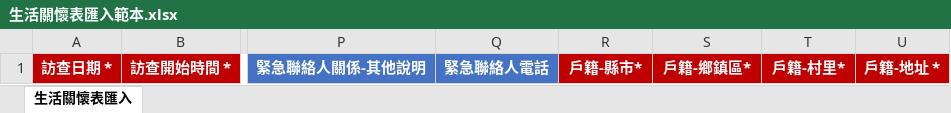
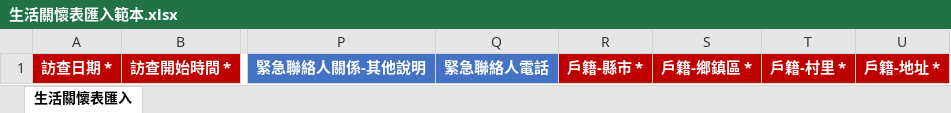
Before and after one commit to yongheelderly0826-design/Elder-Visit-Platform, an Excel workbook: sheets/templates/生活關懷表匯入範本.xlsx, sheet 生活關懷表匯入, drawn as a sheet; only a part is shown, gaps mark what is left out; values as stored, in another font and other column widths than the file's, no borders; the diff names each change by its address in the sheet, - before the commit and + after, or states it on an @@ line.

```diff
--- a/sheets/templates/生活關懷表匯入範本.xlsx (sheet 生活關懷表匯入)
+++ b/sheets/templates/生活關懷表匯入範本.xlsx (sheet 生活關懷表匯入)
-R1: 戶籍-縣市*
+R1: 戶籍-縣市 *
-S1: 戶籍-鄉鎮區*
+S1: 戶籍-鄉鎮區 *
-T1: 戶籍-村里*
+T1: 戶籍-村里 *
```
Also changed, not shown: 11 other files.
